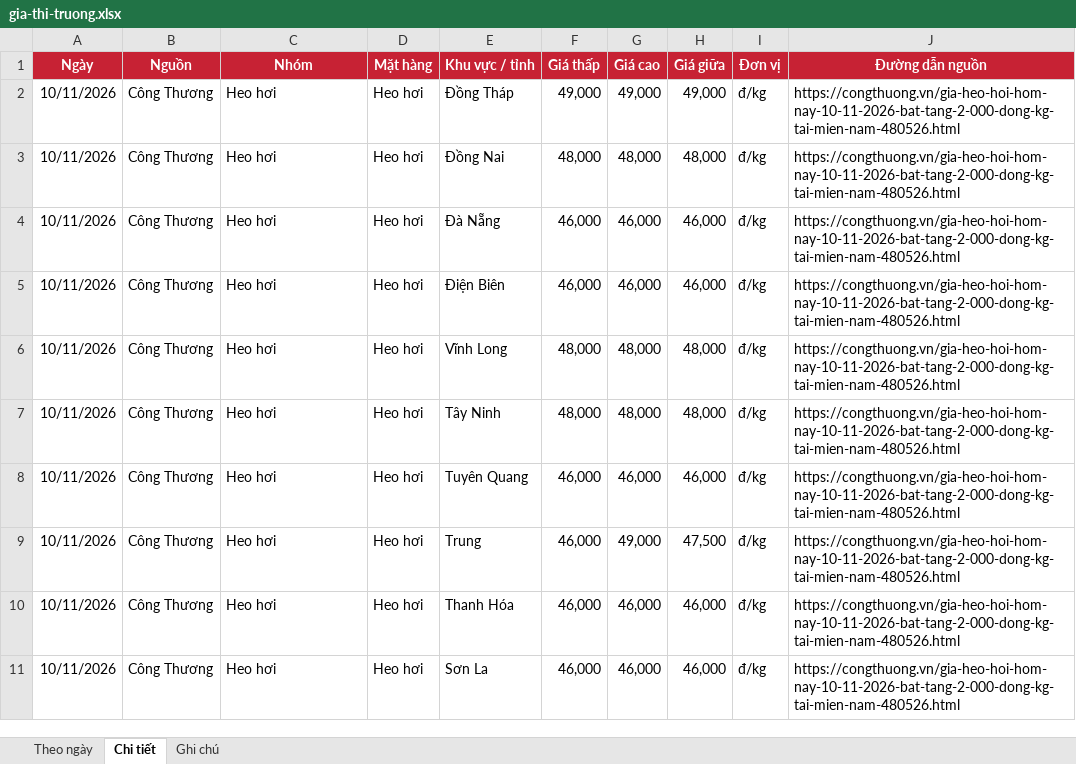
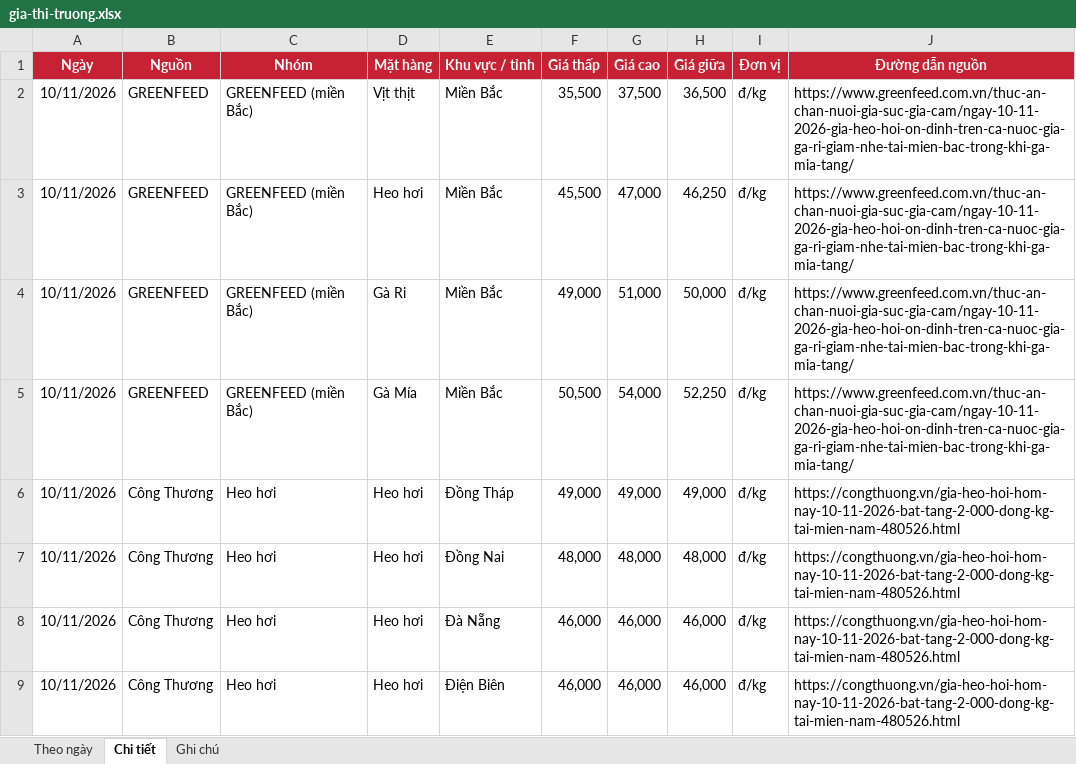
Before and after one commit to thuantran1268/farmcalc, an Excel workbook: data/gia-thi-truong.xlsx, sheet Chi tiết, drawn as a sheet; only a part is shown; the shorter side is filled out with more unchanged rows; values as stored, in another font and other column widths than the file's, no borders; the diff names each change by its address in the sheet, - before the commit and + after, or states it on an @@ line.

```diff
--- a/data/gia-thi-truong.xlsx (sheet Chi tiết)
+++ b/data/gia-thi-truong.xlsx (sheet Chi tiết)
+row 2: 10/11/2026 | GREENFEED | GREENFEED (miền Bắc) | Vịt thịt | Miền Bắc | 35,500 | 37,500 | 36,500 | đ/kg | https://www.greenfeed.com.vn/thuc-an-chan-nuoi-gia-suc-gia-cam/ngay-10-11-2026-gia-heo-hoi-on-dinh-tren-ca-nuoc-gia-ga-ri-giam-nhe-tai-mien-bac-trong-khi-ga-mia-tang/
+row 3: 10/11/2026 | GREENFEED | GREENFEED (miền Bắc) | Heo hơi | Miền Bắc | 45,500 | 47,000 | 46,250 | đ/kg | https://www.greenfeed.com.vn/thuc-an-chan-nuoi-gia-suc-gia-cam/ngay-10-11-2026-gia-heo-hoi-on-dinh-tren-ca-nuoc-gia-ga-ri-giam-nhe-tai-mien-bac-trong-khi-ga-mia-tang/
+row 4: 10/11/2026 | GREENFEED | GREENFEED (miền Bắc) | Gà Ri | Miền Bắc | 49,000 | 51,000 | 50,000 | đ/kg | https://www.greenfeed.com.vn/thuc-an-chan-nuoi-gia-suc-gia-cam/ngay-10-11-2026-gia-heo-hoi-on-dinh-tren-ca-nuoc-gia-ga-ri-giam-nhe-tai-mien-bac-trong-khi-ga-mia-tang/
+row 5: 10/11/2026 | GREENFEED | GREENFEED (miền Bắc) | Gà Mía | Miền Bắc | 50,500 | 54,000 | 52,250 | đ/kg | https://www.greenfeed.com.vn/thuc-an-chan-nuoi-gia-suc-gia-cam/ngay-10-11-2026-gia-heo-hoi-on-dinh-tren-ca-nuoc-gia-ga-ri-giam-nhe-tai-mien-bac-trong-khi-ga-mia-tang/
```
Also changed, not shown: sheet Theo ngày, sheet Ghi chú, 1 other file.
